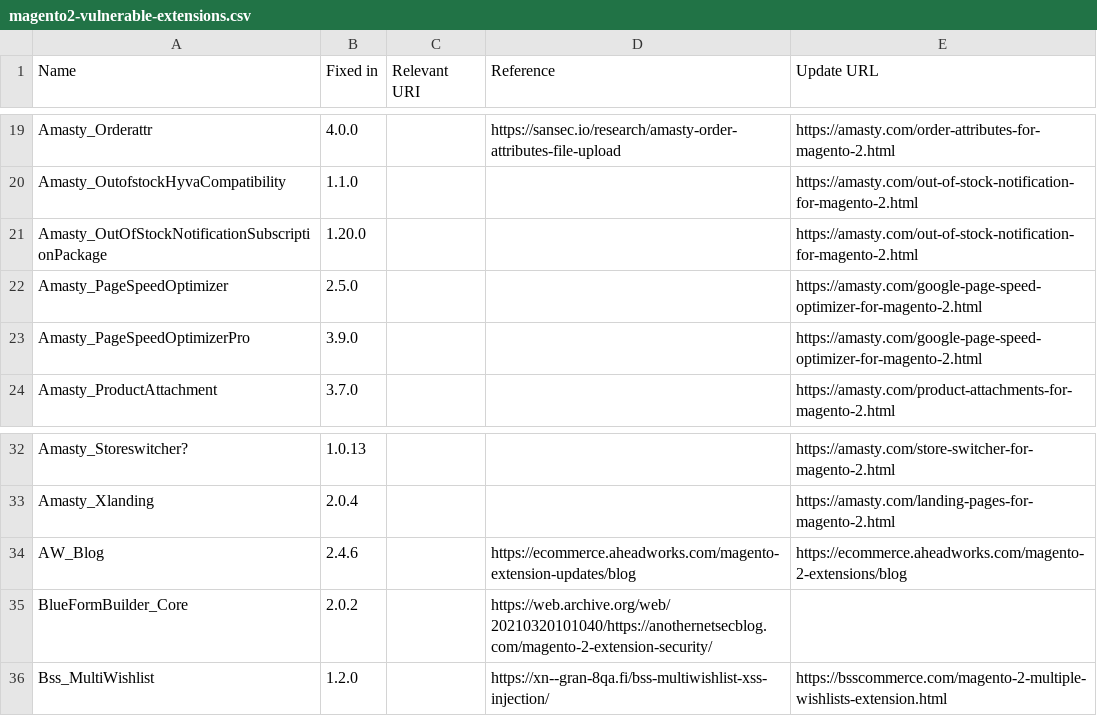
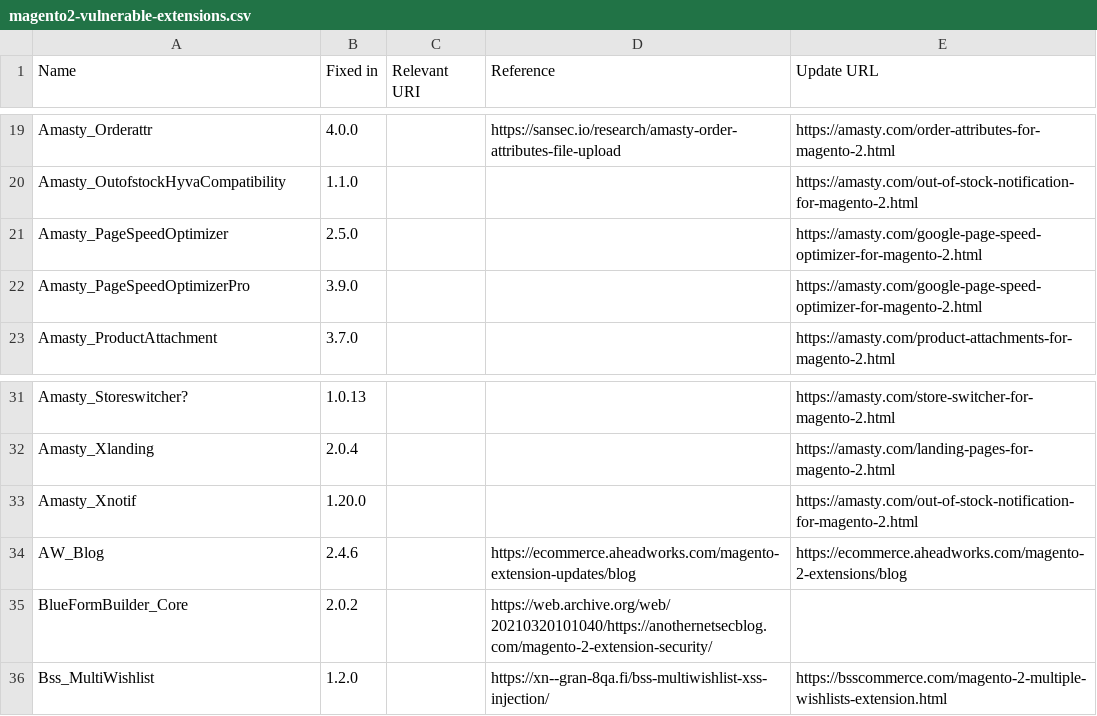
Before and after one commit to sansecio/magevulndb, a CSV file: magento2-vulnerable-extensions.csv, drawn as a sheet; only a part is shown, gaps mark what is left out.

Commit message:
use xnotif instead

```diff
--- a/magento2-vulnerable-extensions.csv
+++ b/magento2-vulnerable-extensions.csv
@@ -20,3 +20,2 @@ Amasty_Orderattr,4.0.0,,https://sansec.io/research/amasty-order-attributes-file-
 Amasty_OutofstockHyvaCompatibility,1.1.0,,,https://amasty.com/out-of-stock-notification-for-magento-2.html
-Amasty_OutOfStockNotificationSubscriptionPackage,1.20.0,,,https://amasty.com/out-of-stock-notification-for-magento-2.html
 Amasty_PageSpeedOptimizer,2.5.0,,,https://amasty.com/google-page-speed-optimizer-for-magento-2.html
@@ -33,2 +32,3 @@ Amasty_Storeswitcher?,1.0.13,,,https://amasty.com/store-switcher-for-magento-2.h
 Amasty_Xlanding,2.0.4,,,https://amasty.com/landing-pages-for-magento-2.html
+Amasty_Xnotif,1.20.0,,,https://amasty.com/out-of-stock-notification-for-magento-2.html
 AW_Blog,2.4.6,,https://ecommerce.aheadworks.com/magento-extension-updates/blog,https://ecommerce.aheadworks.com/magento-2-extensions/blog
```
